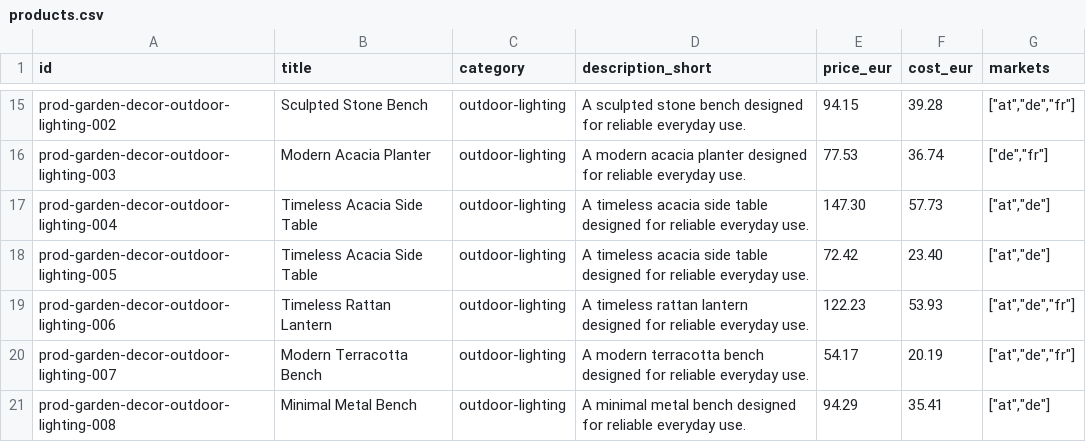
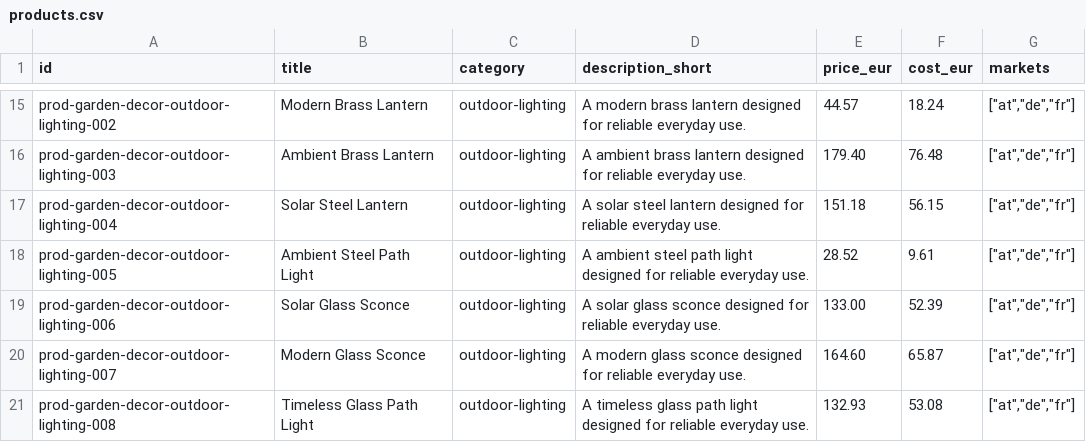
Before and after one commit to markoxtomic/ecomgen, a CSV file: examples/sample_output/products.csv, drawn as a sheet; only a part is shown, gaps mark what is left out; the diff covers the shown part only; the diff names each change by its address in the sheet, - before the commit and + after, or states it on an @@ line.

```diff
--- a/examples/sample_output/products.csv
+++ b/examples/sample_output/products.csv
-B15 (title): Sculpted Stone Bench
+B15 (title): Modern Brass Lantern
-D15 (description_short): A sculpted stone bench designed for…
+D15 (description_short): A modern brass lantern designed for…
-E15 (price_eur): 94.15
+E15 (price_eur): 44.57
-F15 (cost_eur): 39.28
+F15 (cost_eur): 18.24
-B16 (title): Modern Acacia Planter
+B16 (title): Ambient Brass Lantern
-D16 (description_short): A modern acacia planter designed for…
+D16 (description_short): A ambient brass lantern designed for…
-E16 (price_eur): 77.53
+E16 (price_eur): 179.40
-F16 (cost_eur): 36.74
+F16 (cost_eur): 76.48
-G16 (markets): ["de","fr"]
+G16 (markets): ["at","de","fr"]
-B17 (title): Timeless Acacia Side Table
+B17 (title): Solar Steel Lantern
-D17 (description_short): A timeless acacia side table designed for…
+D17 (description_short): A solar steel lantern designed for…
-E17 (price_eur): 147.30
+E17 (price_eur): 151.18
-F17 (cost_eur): 57.73
+F17 (cost_eur): 56.15
-G17:G18 (markets): ["at","de"]
+G17:G18 (markets): ["at","de","fr"]
-B18 (title): Timeless Acacia Side Table
+B18 (title): Ambient Steel Path Light
-D18 (description_short): A timeless acacia side table designed for…
+D18 (description_short): A ambient steel path light designed for…
-E18 (price_eur): 72.42
+E18 (price_eur): 28.52
-F18 (cost_eur): 23.40
+F18 (cost_eur): 9.61
-B19 (title): Timeless Rattan Lantern
+B19 (title): Solar Glass Sconce
-D19 (description_short): A timeless rattan lantern designed for…
+D19 (description_short): A solar glass sconce designed for…
-E19 (price_eur): 122.23
+E19 (price_eur): 133.00
-F19 (cost_eur): 53.93
+F19 (cost_eur): 52.39
-B20 (title): Modern Terracotta Bench
+B20 (title): Modern Glass Sconce
-D20 (description_short): A modern terracotta bench designed for…
+D20 (description_short): A modern glass sconce designed for…
-E20 (price_eur): 54.17
+E20 (price_eur): 164.60
-F20 (cost_eur): 20.19
+F20 (cost_eur): 65.87
-B21 (title): Minimal Metal Bench
+B21 (title): Timeless Glass Path Light
-D21 (description_short): A minimal metal bench designed for…
+D21 (description_short): A timeless glass path light designed for…
-E21 (price_eur): 94.29
+E21 (price_eur): 132.93
-F21 (cost_eur): 35.41
+F21 (cost_eur): 53.08
-G21 (markets): ["at","de"]
+G21 (markets): ["at","de","fr"]
```
Also changed, not shown: 134 edited cells elsewhere in this file, examples/sample_output/customers.csv, examples/sample_output/order_items.csv, 55 other files.
